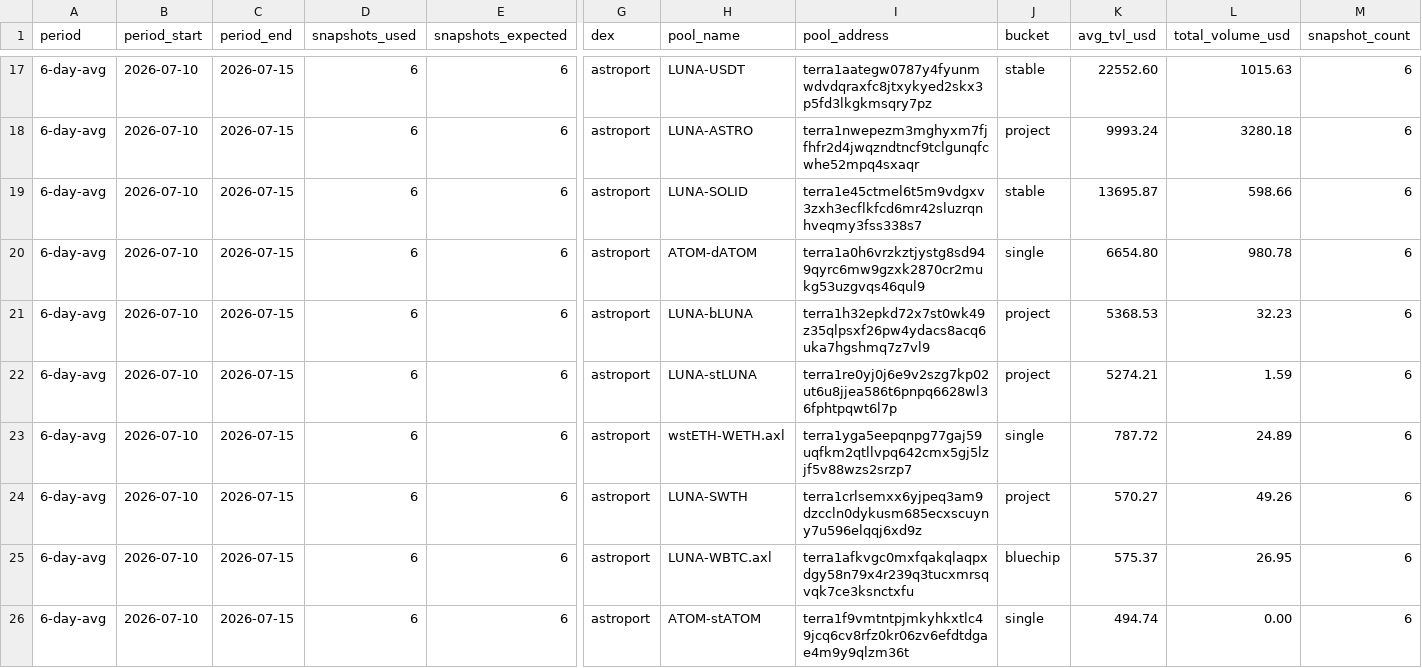
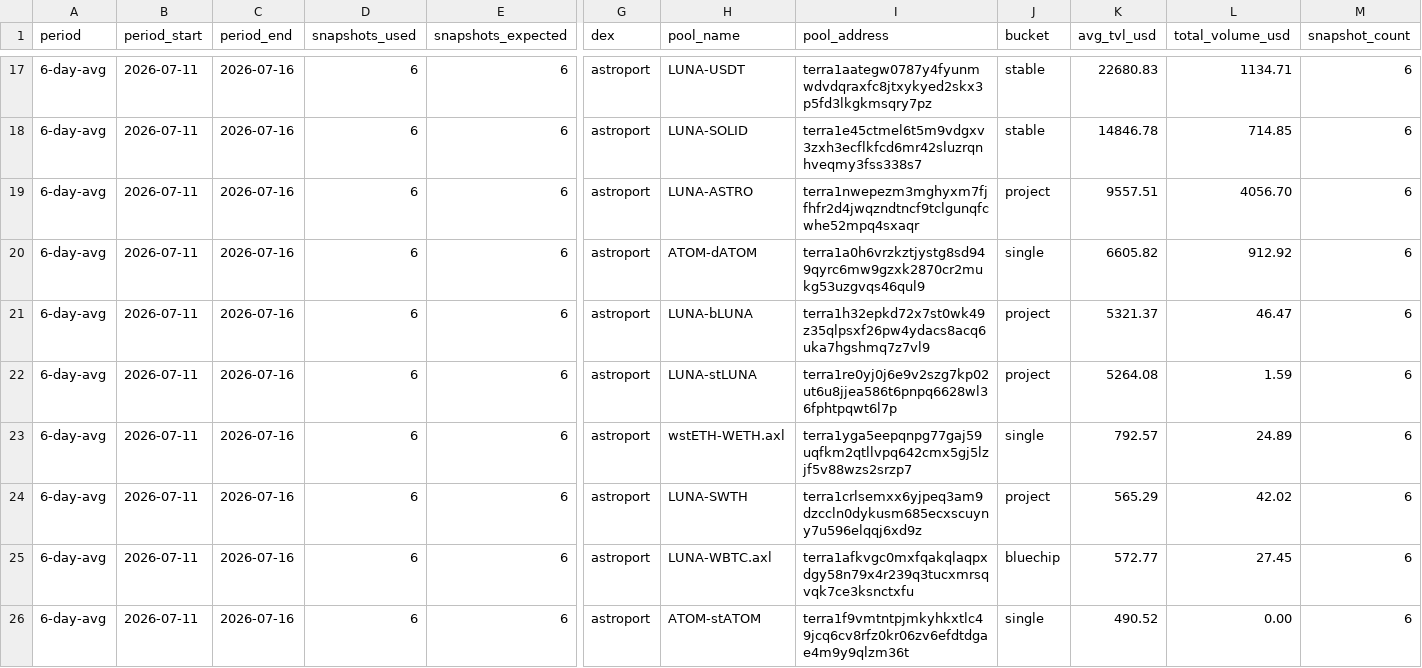
Before and after one commit to defipatriot/astroport-pool-data_2026, a CSV file: 6-day-avg.csv, drawn as a sheet; only a part is shown, gaps mark what is left out; the diff covers the shown part only; the diff names each change by its address in the sheet, - before the commit and + after, or states it on an @@ line.

Commit message:
📊 Astroport 6-day rolling avg

```diff
--- a/6-day-avg.csv
+++ b/6-day-avg.csv
-B17:B26 (period_start): 2026-07-10
+B17:B26 (period_start): 2026-07-11
-C17:C26 (period_end): 2026-07-15
+C17:C26 (period_end): 2026-07-16
-K17 (avg_tvl_usd): 22552.60
+K17 (avg_tvl_usd): 22680.83
-L17 (total_volume_usd): 1015.63
+L17 (total_volume_usd): 1134.71
-H18 (pool_name): LUNA-ASTRO
+H18 (pool_name): LUNA-SOLID
-I18 (pool_address): terra1nwepezm3mghyxm7fjfhfr2d4jwqzndtncf9tclgunqfcwhe52mpq4sxaqr
+I18 (pool_address): terra1e45ctmel6t5m9vdgxv3zxh3ecflkfcd6mr42sluzrqnhveqmy3fss338s7
-J18 (bucket): project
+J18 (bucket): stable
-K18 (avg_tvl_usd): 9993.24
+K18 (avg_tvl_usd): 14846.78
-L18 (total_volume_usd): 3280.18
+L18 (total_volume_usd): 714.85
-H19 (pool_name): LUNA-SOLID
+H19 (pool_name): LUNA-ASTRO
-I19 (pool_address): terra1e45ctmel6t5m9vdgxv3zxh3ecflkfcd6mr42sluzrqnhveqmy3fss338s7
+I19 (pool_address): terra1nwepezm3mghyxm7fjfhfr2d4jwqzndtncf9tclgunqfcwhe52mpq4sxaqr
-J19 (bucket): stable
+J19 (bucket): project
-K19 (avg_tvl_usd): 13695.87
+K19 (avg_tvl_usd): 9557.51
-L19 (total_volume_usd): 598.66
+L19 (total_volume_usd): 4056.70
-K20 (avg_tvl_usd): 6654.80
+K20 (avg_tvl_usd): 6605.82
-L20 (total_volume_usd): 980.78
+L20 (total_volume_usd): 912.92
-K21 (avg_tvl_usd): 5368.53
+K21 (avg_tvl_usd): 5321.37
-L21 (total_volume_usd): 32.23
+L21 (total_volume_usd): 46.47
-K22 (avg_tvl_usd): 5274.21
+K22 (avg_tvl_usd): 5264.08
-K23 (avg_tvl_usd): 787.72
+K23 (avg_tvl_usd): 792.57
-K24 (avg_tvl_usd): 570.27
+K24 (avg_tvl_usd): 565.29
-L24 (total_volume_usd): 49.26
+L24 (total_volume_usd): 42.02
-K25 (avg_tvl_usd): 575.37
+K25 (avg_tvl_usd): 572.77
-L25 (total_volume_usd): 26.95
+L25 (total_volume_usd): 27.45
-K26 (avg_tvl_usd): 494.74
+K26 (avg_tvl_usd): 490.52
```
Also changed, not shown: 87 edited cells elsewhere in this file.
